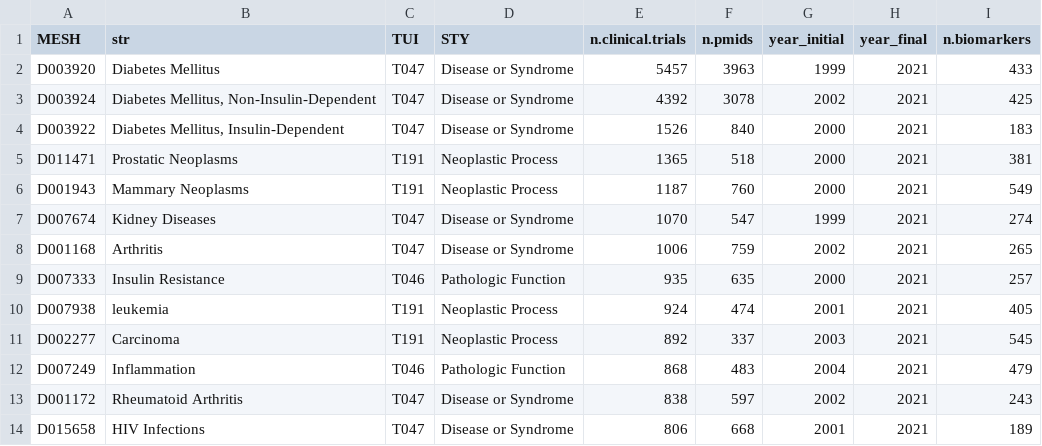
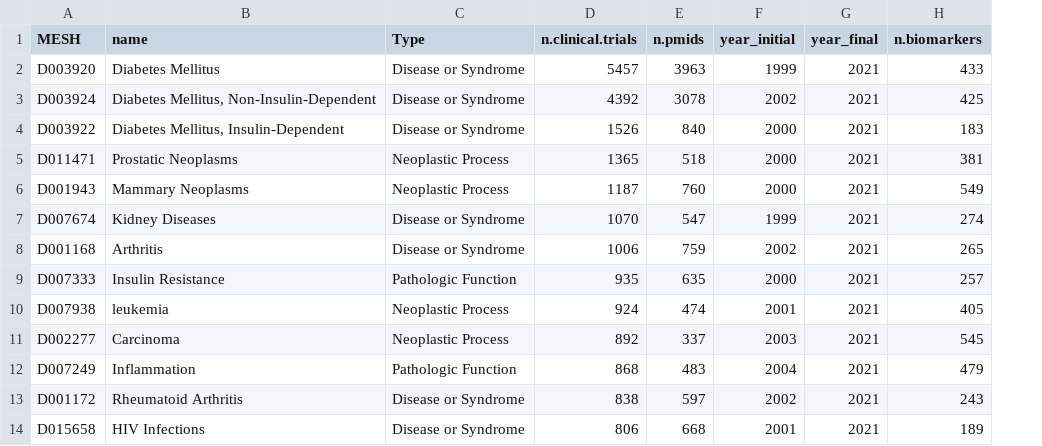
Before and after one commit to jpinero/biomarkers, a TSV file: data/top_conditions.tsv, drawn as a sheet; only a part is shown; removed rows and columns are numbered as before the commit, all else as after; the diff names each change by its address in the sheet, - before the commit and + after, or states it on an @@ line.

```diff
--- a/data/top_conditions.tsv
+++ b/data/top_conditions.tsv
-column C (TUI), rows 2-14: T047 | T047 | T047 | T191 | T191 | T047 | T047 | T046 | T191 | T191 | T046 | T047 | T047
-B1: str
+B1: name
-C1: STY
+C1: Type
```
Also changed, not shown: data/top_biomarkers.tsv, data/top_pairs.tsv, 21 other files.
